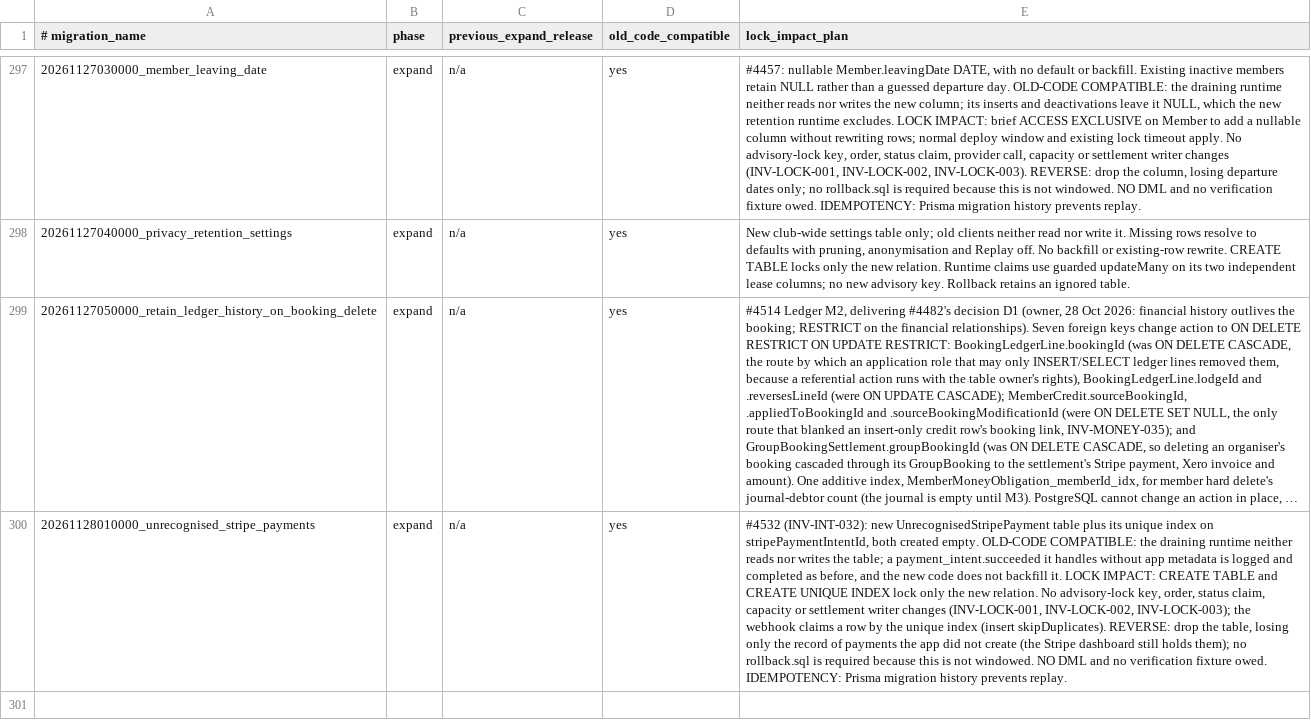
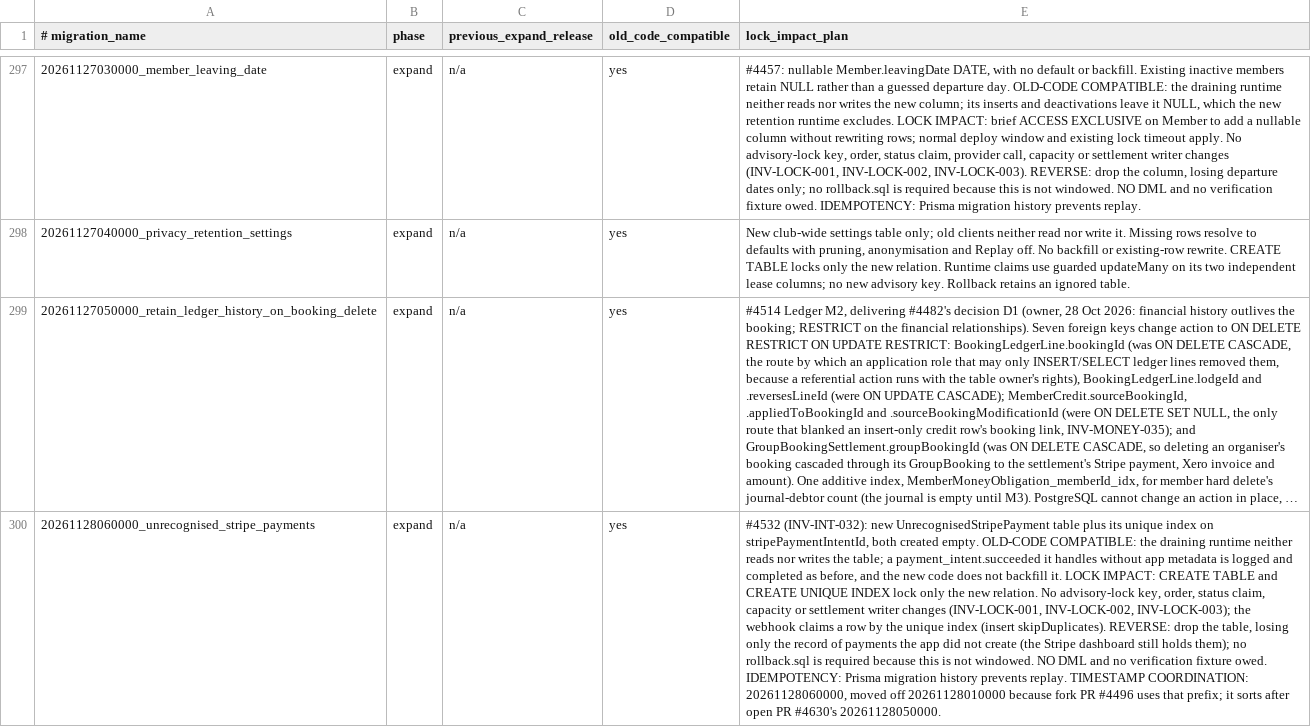
Before and after one commit to thatskiff33/AlpineClubBookingsNZ, a TSV file: docs/BLUE_GREEN_MIGRATION_SAFETY.tsv, drawn as a sheet; only a part is shown, gaps mark what is left out; long unchanged cells end in …; the diff names each change by its address in the sheet, - before the commit and + after, or states it on an @@ line.

```diff
--- a/docs/BLUE_GREEN_MIGRATION_SAFETY.tsv
+++ b/docs/BLUE_GREEN_MIGRATION_SAFETY.tsv
-A300 (# migration_name): 20261128010000_unrecognised_stripe_payments
+A300 (# migration_name): 20261128060000_unrecognised_stripe_payments
-E300 (lock_impact_plan): …prevents replay.
+E300 (lock_impact_plan): …prevents replay. TIMESTAMP COORDINATION: 20261128060000, moved off 20261128010000 because fork PR #4496 uses that prefix; it sorts after open PR #4630's 20261128050000.
```
